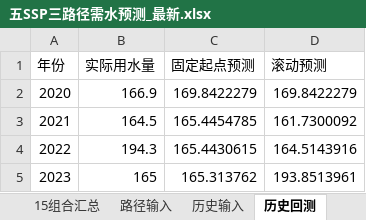
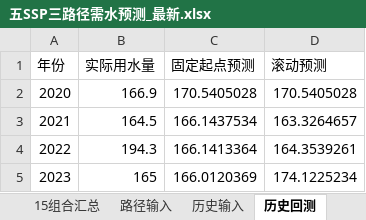
Before and after one commit to Beryl-zby/PSO-BP, an Excel workbook: results/三路径预测_BP_最新/五SSP三路径需水预测_最新.xlsx, sheet 历史回测, drawn as a sheet; values as stored, in another font and other column widths than the file's, no borders; the diff names each change by its address in the sheet, - before the commit and + after, or states it on an @@ line.

```diff
--- a/results/三路径预测_BP_最新/五SSP三路径需水预测_最新.xlsx (sheet 历史回测)
+++ b/results/三路径预测_BP_最新/五SSP三路径需水预测_最新.xlsx (sheet 历史回测)
-C2 (固定起点预测): 169.8422279
+C2 (固定起点预测): 170.5405028
-D2 (滚动预测): 169.8422279
+D2 (滚动预测): 170.5405028
-C3 (固定起点预测): 165.4454785
+C3 (固定起点预测): 166.1437534
-D3 (滚动预测): 161.7300092
+D3 (滚动预测): 163.3264657
-C4 (固定起点预测): 165.4430615
+C4 (固定起点预测): 166.1413364
-D4 (滚动预测): 164.5143916
+D4 (滚动预测): 164.3539261
-C5 (固定起点预测): 165.313762
+C5 (固定起点预测): 166.0120369
-D5 (滚动预测): 193.8513961
+D5 (滚动预测): 174.1225234
```
Also changed, not shown: sheet 误差指标, sheet 参数与口径, sheet 逐年路径与节水, other sheet tabs, results/江苏政策约束对照/江苏政策约束与历史趋势对照.xlsx, 35 other files.
